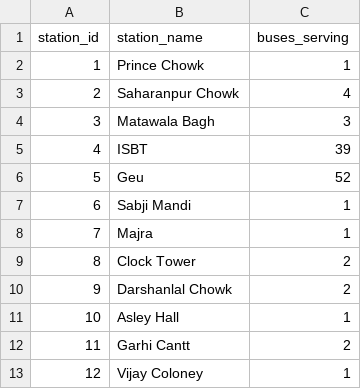
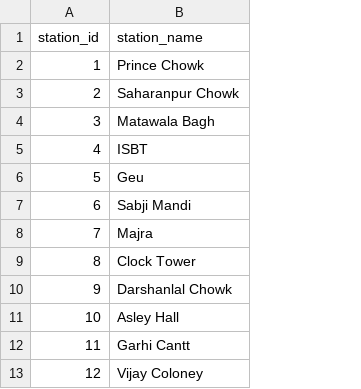
Before and after one commit to nightlysloth/College_Bus_Tracking-PBL, a CSV file: data/stations.csv, drawn as a sheet; only a part is shown; the diff names each change by its address in the sheet, - before the commit and + after, or states it on an @@ line.

Commit message:
Remove dead and duplicate code; drop redundant CSV columns

```diff
--- a/data/stations.csv
+++ b/data/stations.csv
-column C (buses_serving), rows 2-13: 1 | 4 | 3 | 39 | 52 | 1 | 1 | 2 | 2 | 1 | 2 | 1
```
Also changed, not shown: data/buses.csv, 5 other files.
